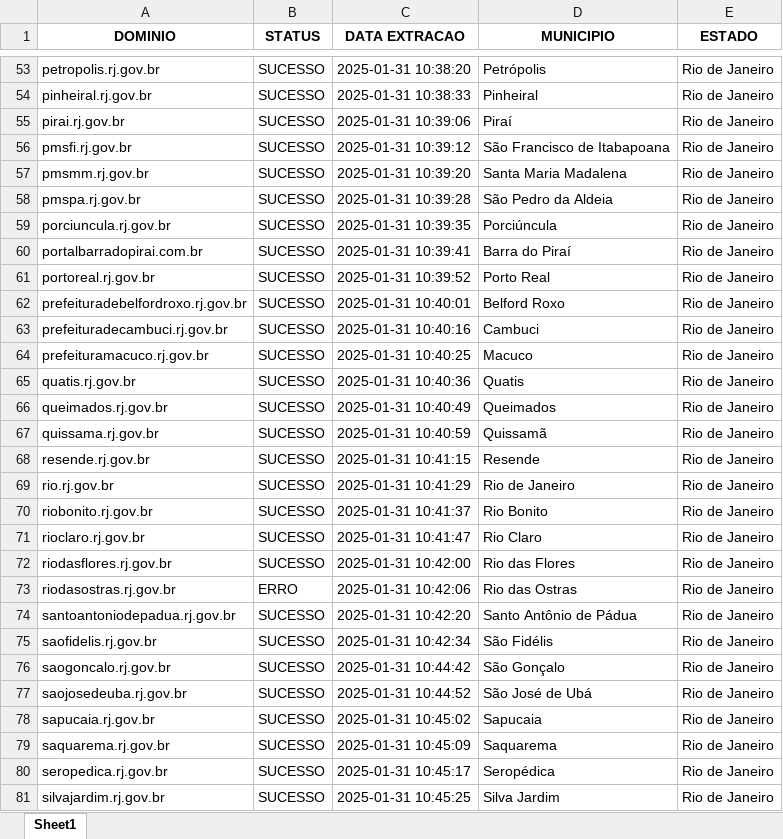
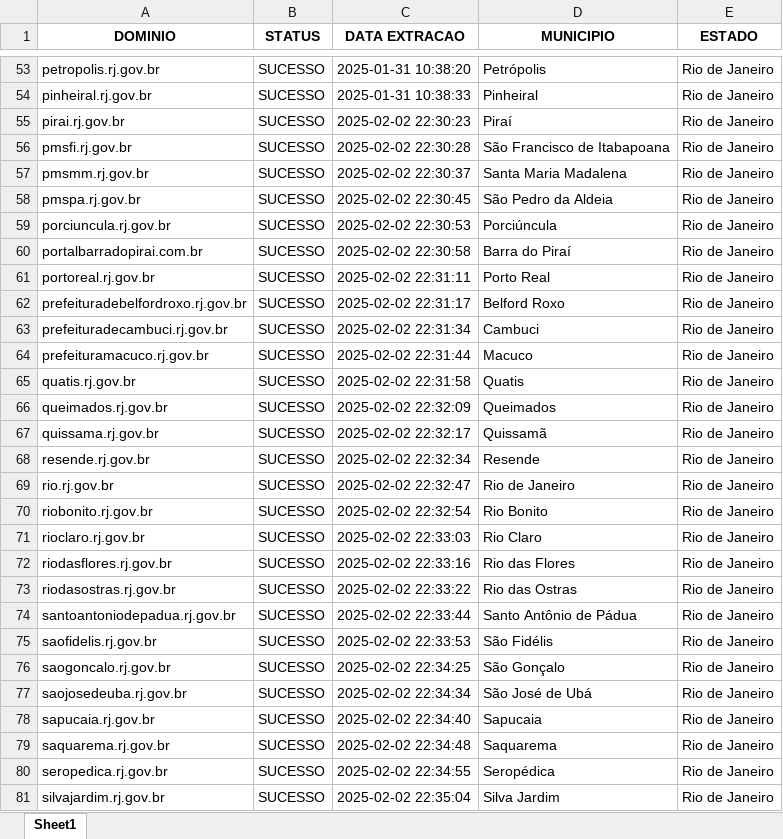
Before and after one commit to alessandrovirmond/Accessibility-Observatory, an Excel workbook: Bot-Varredura/dominios.xlsx, sheet Sheet1, drawn as a sheet; only a part is shown, gaps mark what is left out; values as stored, in another font and other column widths than the file's, no borders; the diff covers the shown part only; the diff names each change by its address in the sheet, - before the commit and + after, or states it on an @@ line.

```diff
--- a/Bot-Varredura/dominios.xlsx (sheet Sheet1)
+++ b/Bot-Varredura/dominios.xlsx (sheet Sheet1)
-C55 (DATA EXTRACAO): 2025-01-31 10:39:06
+C55 (DATA EXTRACAO): 2025-02-02 22:30:23
-C56 (DATA EXTRACAO): 2025-01-31 10:39:12
+C56 (DATA EXTRACAO): 2025-02-02 22:30:28
-C57 (DATA EXTRACAO): 2025-01-31 10:39:20
+C57 (DATA EXTRACAO): 2025-02-02 22:30:37
-C58 (DATA EXTRACAO): 2025-01-31 10:39:28
+C58 (DATA EXTRACAO): 2025-02-02 22:30:45
-C59 (DATA EXTRACAO): 2025-01-31 10:39:35
+C59 (DATA EXTRACAO): 2025-02-02 22:30:53
-C60 (DATA EXTRACAO): 2025-01-31 10:39:41
+C60 (DATA EXTRACAO): 2025-02-02 22:30:58
-C61 (DATA EXTRACAO): 2025-01-31 10:39:52
+C61 (DATA EXTRACAO): 2025-02-02 22:31:11
-C62 (DATA EXTRACAO): 2025-01-31 10:40:01
+C62 (DATA EXTRACAO): 2025-02-02 22:31:17
-C63 (DATA EXTRACAO): 2025-01-31 10:40:16
+C63 (DATA EXTRACAO): 2025-02-02 22:31:34
-C64 (DATA EXTRACAO): 2025-01-31 10:40:25
+C64 (DATA EXTRACAO): 2025-02-02 22:31:44
-C65 (DATA EXTRACAO): 2025-01-31 10:40:36
+C65 (DATA EXTRACAO): 2025-02-02 22:31:58
-C66 (DATA EXTRACAO): 2025-01-31 10:40:49
+C66 (DATA EXTRACAO): 2025-02-02 22:32:09
-C67 (DATA EXTRACAO): 2025-01-31 10:40:59
+C67 (DATA EXTRACAO): 2025-02-02 22:32:17
-C68 (DATA EXTRACAO): 2025-01-31 10:41:15
+C68 (DATA EXTRACAO): 2025-02-02 22:32:34
-C69 (DATA EXTRACAO): 2025-01-31 10:41:29
+C69 (DATA EXTRACAO): 2025-02-02 22:32:47
-C70 (DATA EXTRACAO): 2025-01-31 10:41:37
+C70 (DATA EXTRACAO): 2025-02-02 22:32:54
-C71 (DATA EXTRACAO): 2025-01-31 10:41:47
+C71 (DATA EXTRACAO): 2025-02-02 22:33:03
-C72 (DATA EXTRACAO): 2025-01-31 10:42:00
+C72 (DATA EXTRACAO): 2025-02-02 22:33:16
-B73 (STATUS): ERRO
+B73 (STATUS): SUCESSO
-C73 (DATA EXTRACAO): 2025-01-31 10:42:06
+C73 (DATA EXTRACAO): 2025-02-02 22:33:22
-C74 (DATA EXTRACAO): 2025-01-31 10:42:20
+C74 (DATA EXTRACAO): 2025-02-02 22:33:44
-C75 (DATA EXTRACAO): 2025-01-31 10:42:34
+C75 (DATA EXTRACAO): 2025-02-02 22:33:53
-C76 (DATA EXTRACAO): 2025-01-31 10:44:42
+C76 (DATA EXTRACAO): 2025-02-02 22:34:25
-C77 (DATA EXTRACAO): 2025-01-31 10:44:52
+C77 (DATA EXTRACAO): 2025-02-02 22:34:34
-C78 (DATA EXTRACAO): 2025-01-31 10:45:02
+C78 (DATA EXTRACAO): 2025-02-02 22:34:40
-C79 (DATA EXTRACAO): 2025-01-31 10:45:09
+C79 (DATA EXTRACAO): 2025-02-02 22:34:48
-C80 (DATA EXTRACAO): 2025-01-31 10:45:17
+C80 (DATA EXTRACAO): 2025-02-02 22:34:55
-C81 (DATA EXTRACAO): 2025-01-31 10:45:25
+C81 (DATA EXTRACAO): 2025-02-02 22:35:04
```
Also changed, not shown: 32 edited cells elsewhere in this sheet, Bot-AxeDevTools/insumo-bot-axe-backup.xlsx, 9 other files.
